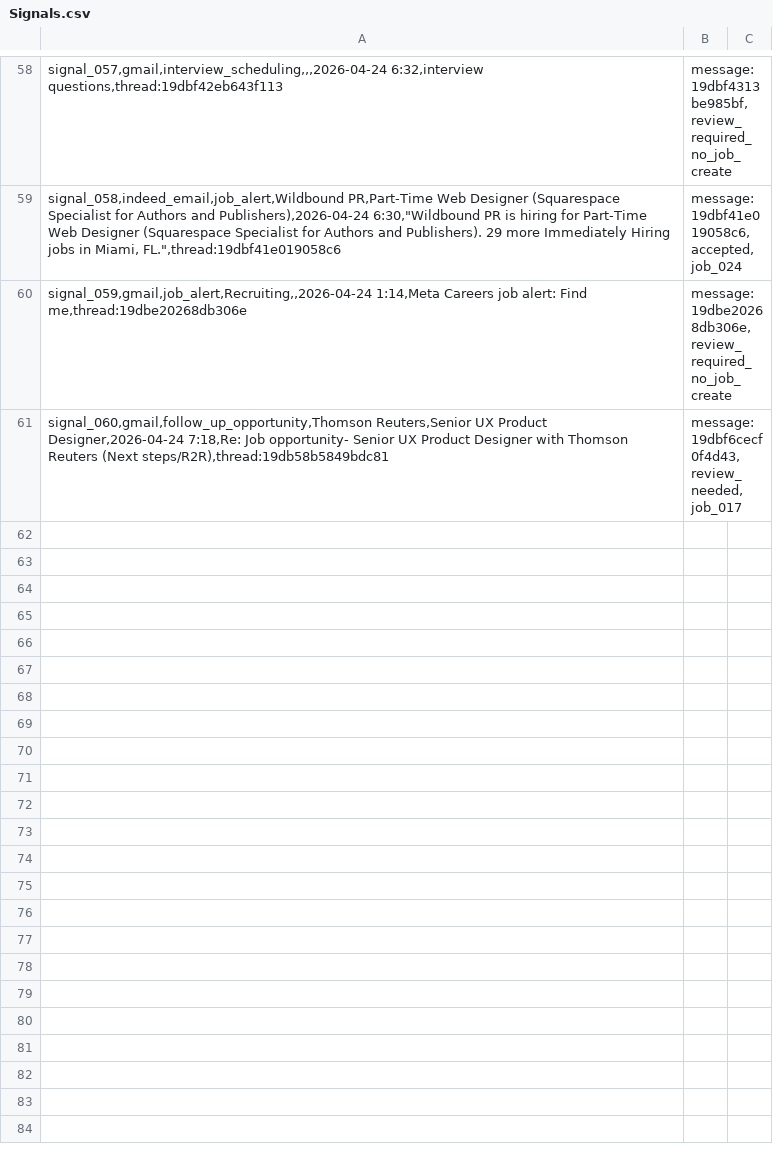
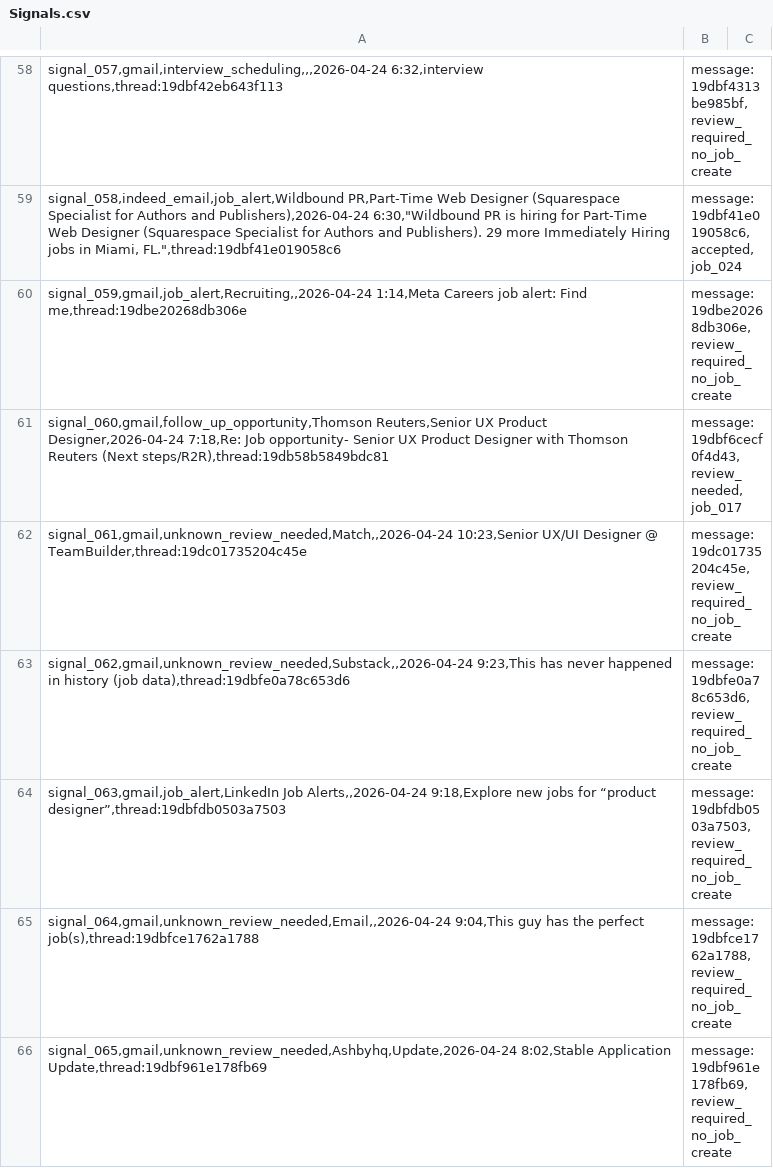
Before and after one commit to jonathonthomason/jt7-2, a CSV file: job-search-ui/data_mirror/Signals.csv, drawn as a sheet; only a part is shown, gaps mark what is left out.

```diff
--- a/job-search-ui/data_mirror/Signals.csv
+++ b/job-search-ui/data_mirror/Signals.csv
@@ -61 +61,6 @@ signal_059,gmail,job_alert,Recruiting,,2026-04-24 1:14,Meta Careers job alert: F
 signal_060,gmail,follow_up_opportunity,Thomson Reuters,Senior UX Product Designer,2026-04-24 7:18,Re: Job opportunity- Senior UX Product Designer with Thomson Reuters (Next steps/R2R),thread:19db58b5849bdc81|message:19dbf6cecf0f4d43,review_needed,job_017
+signal_061,gmail,unknown_review_needed,Match,,2026-04-24 10:23,Senior UX/UI Designer @ TeamBuilder,thread:19dc01735204c45e|message:19dc01735204c45e,review_required_no_job_create
+signal_062,gmail,unknown_review_needed,Substack,,2026-04-24 9:23,This has never happened in history (job data),thread:19dbfe0a78c653d6|message:19dbfe0a78c653d6,review_required_no_job_create
+signal_063,gmail,job_alert,LinkedIn Job Alerts,,2026-04-24 9:18,Explore new jobs for “product designer”,thread:19dbfdb0503a7503|message:19dbfdb0503a7503,review_required_no_job_create
+signal_064,gmail,unknown_review_needed,Email,,2026-04-24 9:04,This guy has the perfect job(s),thread:19dbfce1762a1788|message:19dbfce1762a1788,review_required_no_job_create
+signal_065,gmail,unknown_review_needed,Ashbyhq,Update,2026-04-24 8:02,Stable Application Update,thread:19dbf961e178fb69|message:19dbf961e178fb69,review_required_no_job_create
```
Also changed, not shown: job-search-ui/data_mirror/Jobs.csv, job-search-ui/data_mirror/Recruiters.csv, 11 other files.
